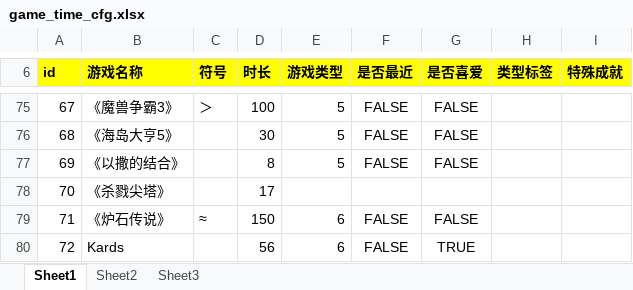
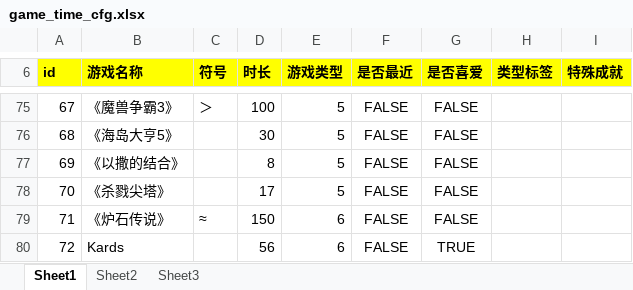
Before and after one commit to jianzou1/Emanon, an Excel workbook: cfg/game_time_cfg.xlsx, sheet Sheet1, drawn as a sheet; only a part is shown, gaps mark what is left out; values as stored, in another font and other column widths than the file's, no borders; the diff names each change by its address in the sheet, - before the commit and + after, or states it on an @@ line.

```diff
--- a/cfg/game_time_cfg.xlsx (sheet Sheet1)
+++ b/cfg/game_time_cfg.xlsx (sheet Sheet1)
-E78 (游戏类型): (empty)
+E78 (游戏类型): 5
-F78 (是否最近): (empty)
+F78 (是否最近): FALSE
-G78 (是否喜爱): (empty)
+G78 (是否喜爱): FALSE
```
Also changed, not shown: 16 other files.
